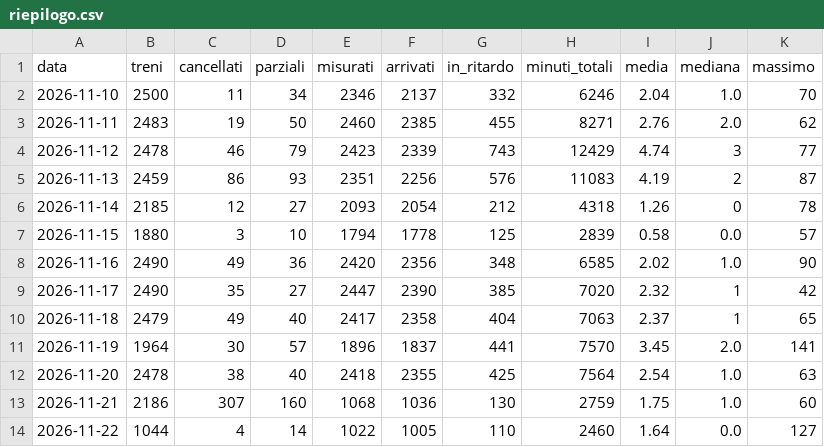
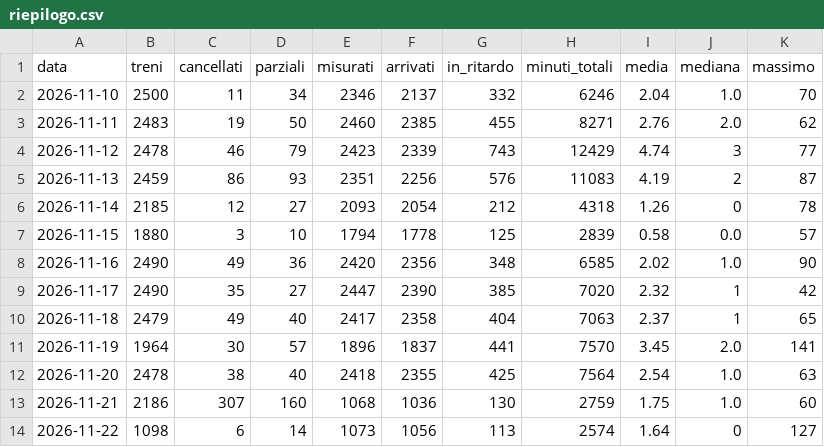
Before and after one commit to Easyinve/trenord-ritardi, a CSV file: archivio/riepilogo.csv, drawn as a sheet.

```diff
--- a/archivio/riepilogo.csv
+++ b/archivio/riepilogo.csv
@@ -13,2 +13,2 @@ data,treni,cancellati,parziali,misurati,arrivati,in_ritardo,minuti_totali,media,
 2026-11-21,2186,307,160,1068,1036,130,2759,1.75,1.0,60
-2026-11-22,1044,4,14,1022,1005,110,2460,1.64,0.0,127
+2026-11-22,1098,6,14,1073,1056,113,2574,1.64,0,127
```
Also changed, not shown: archivio/mensile.csv, 1 other file.
